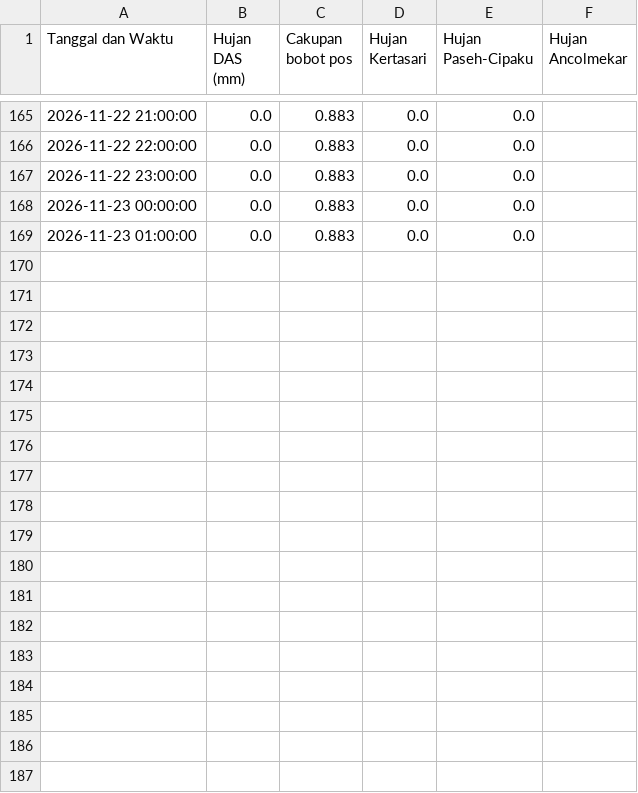
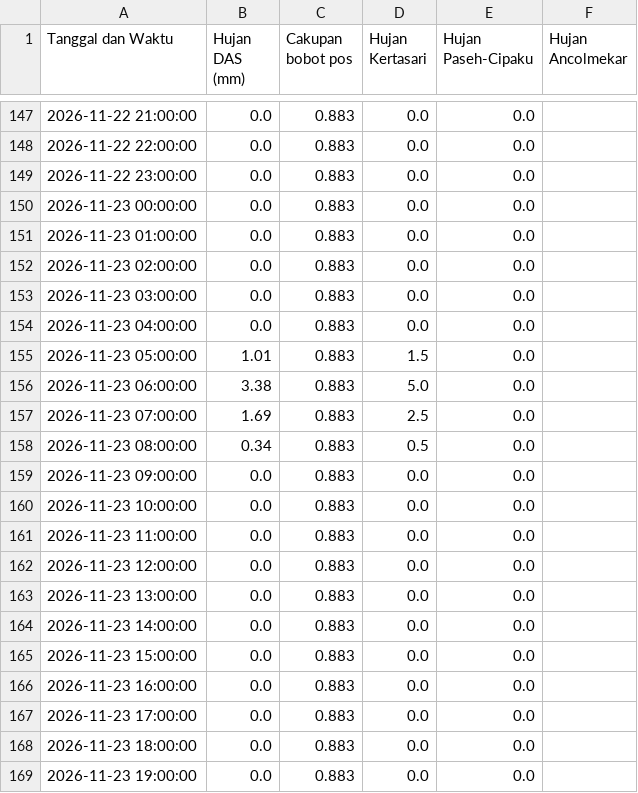
Before and after one commit to ajuneuh/prediksi-majalaya, a CSV file: Data_Hujan_7Hari.csv, drawn as a sheet; only a part is shown, gaps mark what is left out; the diff covers the shown part only; the diff names each change by its address in the sheet, - before the commit and + after, or states it on an @@ line.

```diff
--- a/Data_Hujan_7Hari.csv
+++ b/Data_Hujan_7Hari.csv
+row 152: 2026-11-23 02:00:00 | 0.0 | 0.883 | 0.0 | 0.0
+row 153: 2026-11-23 03:00:00 | 0.0 | 0.883 | 0.0 | 0.0
+row 154: 2026-11-23 04:00:00 | 0.0 | 0.883 | 0.0 | 0.0
+row 155: 2026-11-23 05:00:00 | 1.01 | 0.883 | 1.5 | 0.0
+row 156: 2026-11-23 06:00:00 | 3.38 | 0.883 | 5.0 | 0.0
+row 157: 2026-11-23 07:00:00 | 1.69 | 0.883 | 2.5 | 0.0
+row 158: 2026-11-23 08:00:00 | 0.34 | 0.883 | 0.5 | 0.0
+row 159: 2026-11-23 09:00:00 | 0.0 | 0.883 | 0.0 | 0.0
+row 160: 2026-11-23 10:00:00 | 0.0 | 0.883 | 0.0 | 0.0
+row 161: 2026-11-23 11:00:00 | 0.0 | 0.883 | 0.0 | 0.0
+row 162: 2026-11-23 12:00:00 | 0.0 | 0.883 | 0.0 | 0.0
+row 163: 2026-11-23 13:00:00 | 0.0 | 0.883 | 0.0 | 0.0
+row 164: 2026-11-23 14:00:00 | 0.0 | 0.883 | 0.0 | 0.0
+row 165: 2026-11-23 15:00:00 | 0.0 | 0.883 | 0.0 | 0.0
+row 166: 2026-11-23 16:00:00 | 0.0 | 0.883 | 0.0 | 0.0
+row 167: 2026-11-23 17:00:00 | 0.0 | 0.883 | 0.0 | 0.0
+row 168: 2026-11-23 18:00:00 | 0.0 | 0.883 | 0.0 | 0.0
+row 169: 2026-11-23 19:00:00 | 0.0 | 0.883 | 0.0 | 0.0
```
Also changed, not shown: 18 removed rows elsewhere in this file, Data_Debit_7Hari.csv, Prediksi_Debit_24Jam.csv, 5 other files.
